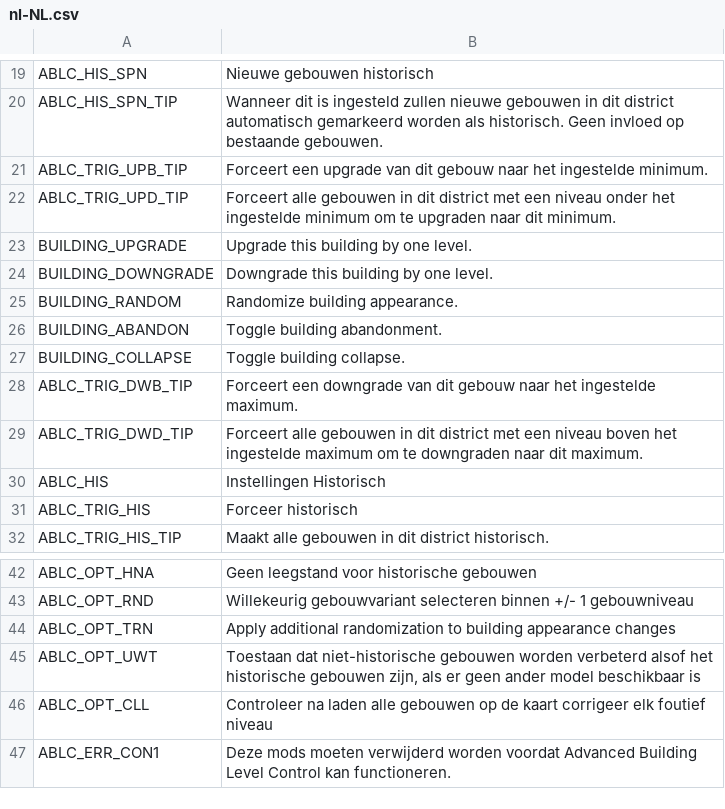
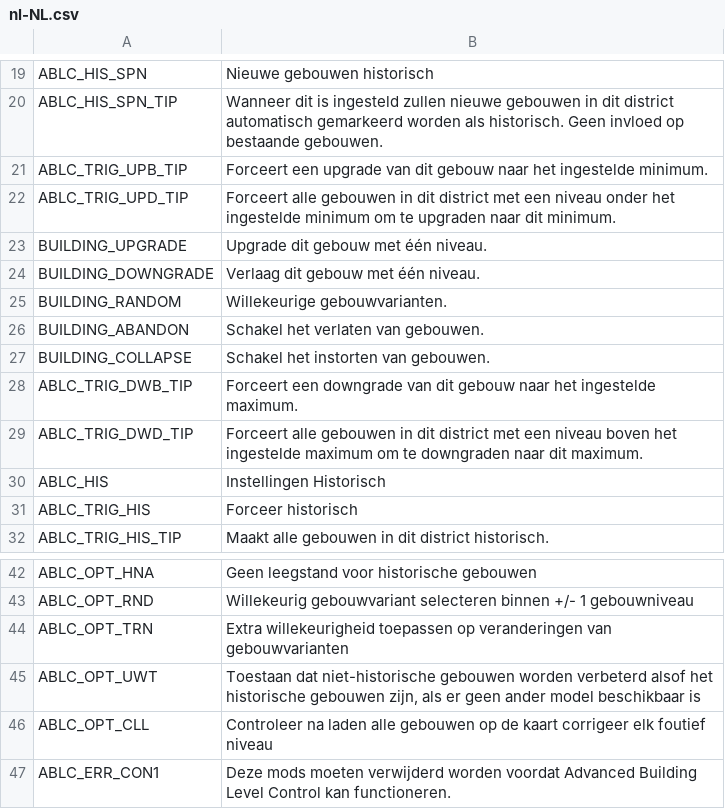
Before and after one commit to algernon-A/AdvancedBuildingLevelControl, a CSV file: Translations/nl-NL.csv, drawn as a sheet; only a part is shown, gaps mark what is left out.

```diff
--- a/Translations/nl-NL.csv
+++ b/Translations/nl-NL.csv
@@ -22,7 +22,7 @@
 "ABLC_TRIG_UPD_TIP","Forceert alle gebouwen in dit district met een niveau onder het ingestelde minimum om te upgraden naar dit minimum."
-"BUILDING_UPGRADE","Upgrade this building by one level."
-"BUILDING_DOWNGRADE","Downgrade this building by one level."
-"BUILDING_RANDOM","Randomize building appearance."
-"BUILDING_ABANDON","Toggle building abandonment."
-"BUILDING_COLLAPSE","Toggle building collapse."
+"BUILDING_UPGRADE","Upgrade dit gebouw met één niveau."
+"BUILDING_DOWNGRADE","Verlaag dit gebouw met één niveau."
+"BUILDING_RANDOM","Willekeurige gebouwvarianten."
+"BUILDING_ABANDON","Schakel het verlaten van gebouwen."
+"BUILDING_COLLAPSE","Schakel het instorten van gebouwen."
 "ABLC_TRIG_DWB_TIP","Forceert een downgrade van dit gebouw naar het ingestelde maximum."
@@ -43,3 +43,3 @@
 "ABLC_OPT_RND","Willekeurig gebouwvariant selecteren binnen +/- 1 gebouwniveau"
-"ABLC_OPT_TRN","Apply additional randomization to building appearance changes"
+"ABLC_OPT_TRN","Extra willekeurigheid toepassen op veranderingen van gebouwvarianten"
 "ABLC_OPT_UWT","Toestaan dat niet-historische gebouwen worden verbeterd alsof het historische gebouwen zijn, als er geen ander model beschikbaar is"
```
Also changed, not shown: Translations/de-DE.csv, Translations/es-ES.csv, 6 other files.
